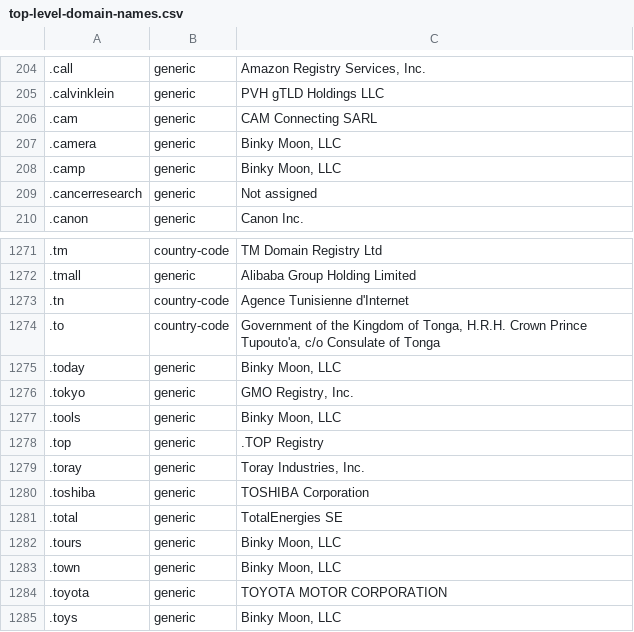
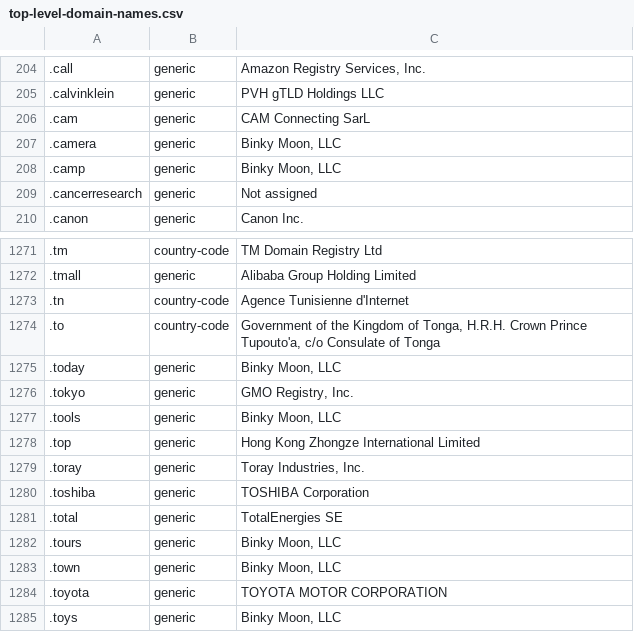
Before and after one commit to datasets/top-level-domain-names, a CSV file: data/top-level-domain-names.csv, drawn as a sheet; only a part is shown, gaps mark what is left out; the diff names each change by its address in the sheet, - before the commit and + after, or states it on an @@ line.

```diff
--- a/data/top-level-domain-names.csv
+++ b/data/top-level-domain-names.csv
-C206: CAM Connecting SARL
+C206: CAM Connecting SarL
-C1278: .TOP Registry
+C1278: Hong Kong Zhongze International Limited
```
Also changed, not shown: 1 other file.
